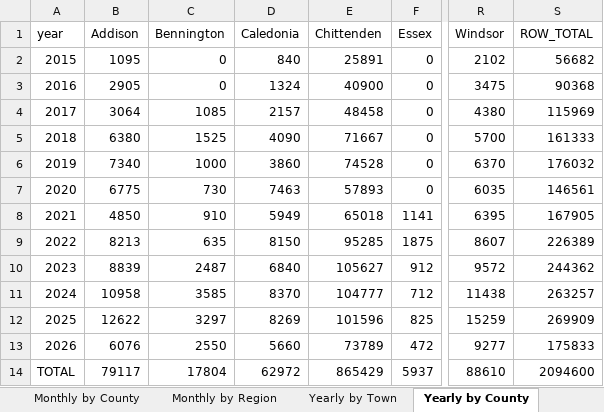
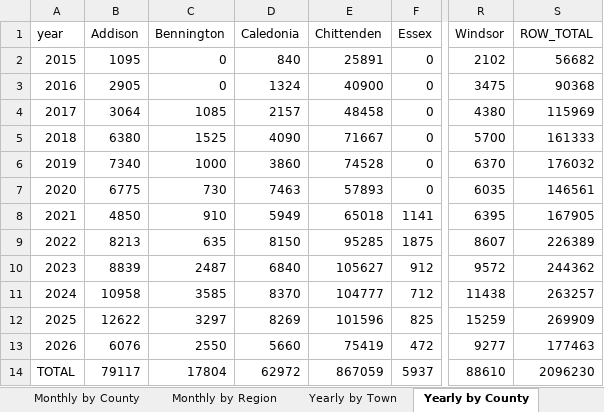
Before and after one commit to burnssargent-eng/blackbear_dashboard, an Excel workbook: oil_collection_report.xlsx, sheet Yearly by County, drawn as a sheet; only a part is shown, gaps mark what is left out; values as stored, in another font and other column widths than the file's, no borders; the diff names each change by its address in the sheet, - before the commit and + after, or states it on an @@ line.

```diff
--- a/oil_collection_report.xlsx (sheet Yearly by County)
+++ b/oil_collection_report.xlsx (sheet Yearly by County)
-E13 (Chittenden): 73789
+E13 (Chittenden): 75419
-S13 (ROW_TOTAL): 175833
+S13 (ROW_TOTAL): 177463
-E14 (Chittenden): 865429
+E14 (Chittenden): 867059
-S14 (ROW_TOTAL): 2094600
+S14 (ROW_TOTAL): 2096230
```
Also changed, not shown: sheet 2026, sheet Yearly by Region, sheet Burlington, sheet Yearly by Town, sheet Monthly by Region, sheet Monthly by County, 1 more sheet, 3 other files.
